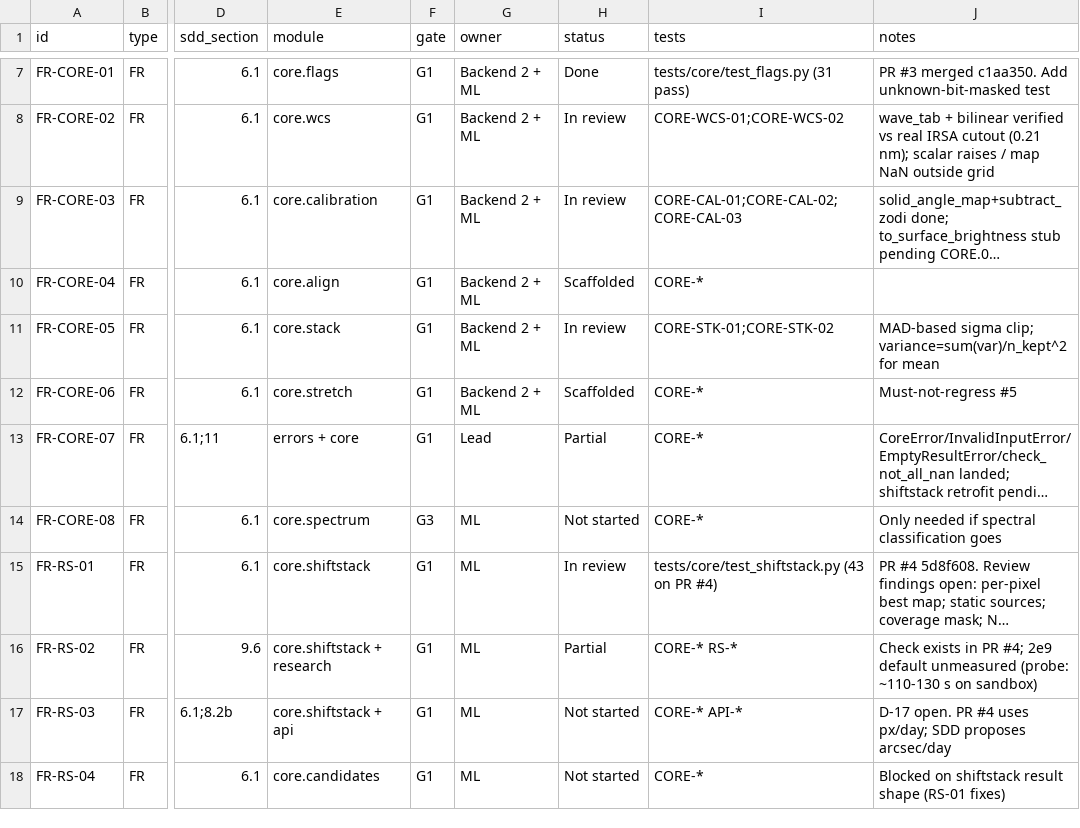
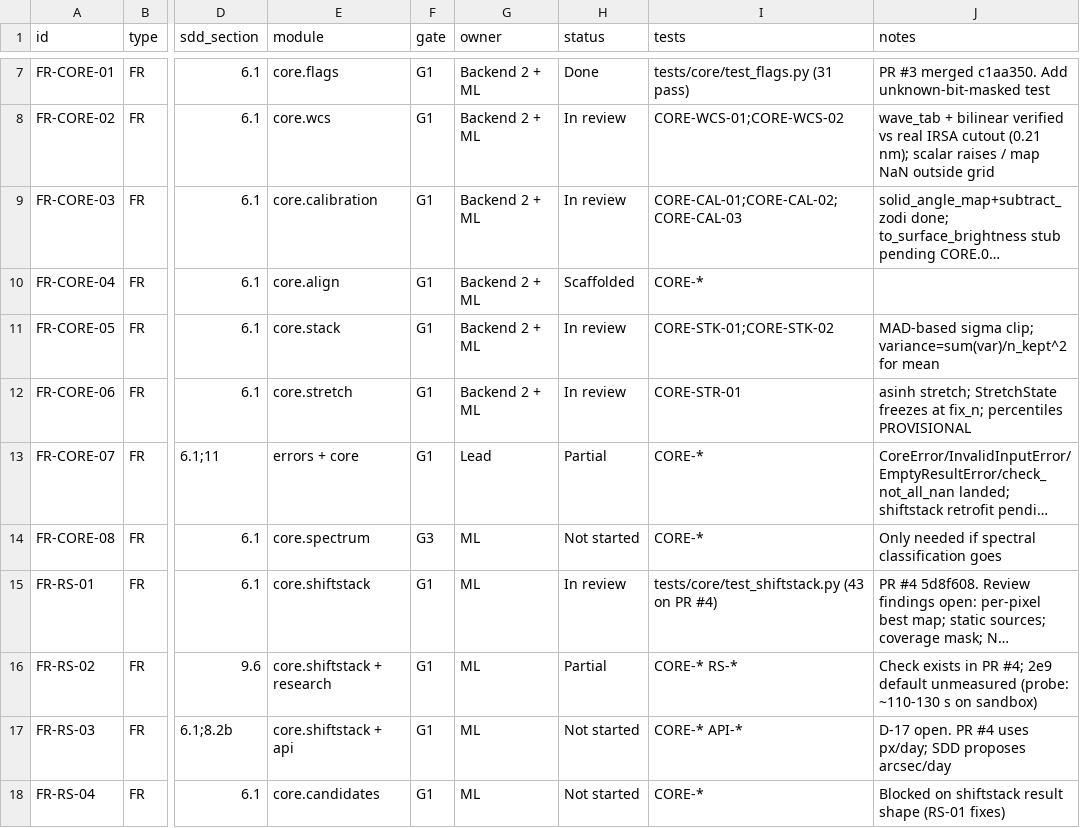
Before and after one commit to Ahamenes-Space-Apps/Orbitalis_backend, a CSV file: Docs/traceability.csv, drawn as a sheet; only a part is shown, gaps mark what is left out; long unchanged cells end in …; the diff names each change by its address in the sheet, - before the commit and + after, or states it on an @@ line.

Commit message:
feat(core): fixed display stretch with freeze-after-N (CORE.06)
FR-CORE-06 / SDD 6.1, 9.4, must-not-regress #5: fit_stretch computes
percentile-bounded asinh parameters deterministically; apply_stretch
maps to [0,1] preserving NaN. StretchState buffers the first fix_n
frames, fits once, and returns the same frozen StretchParams forever —
later frames cannot change them (CORE-STR-01).

```diff
--- a/Docs/traceability.csv
+++ b/Docs/traceability.csv
-H12 (status): Scaffolded
+H12 (status): In review
-I12 (tests): CORE-*
+I12 (tests): CORE-STR-01
-J12 (notes): Must-not-regress #5
+J12 (notes): asinh stretch; StretchState freezes at fix_n; percentiles PROVISIONAL
```
Also changed, not shown: 4 other files.
